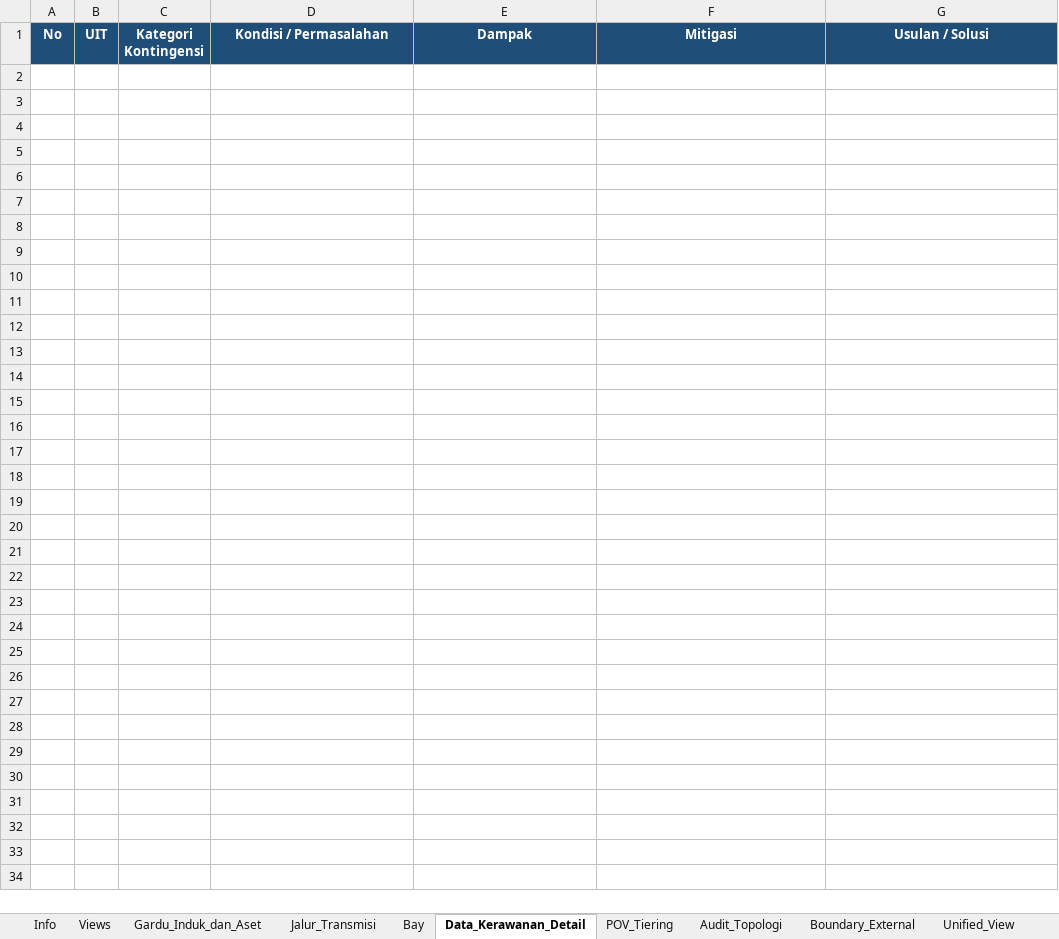
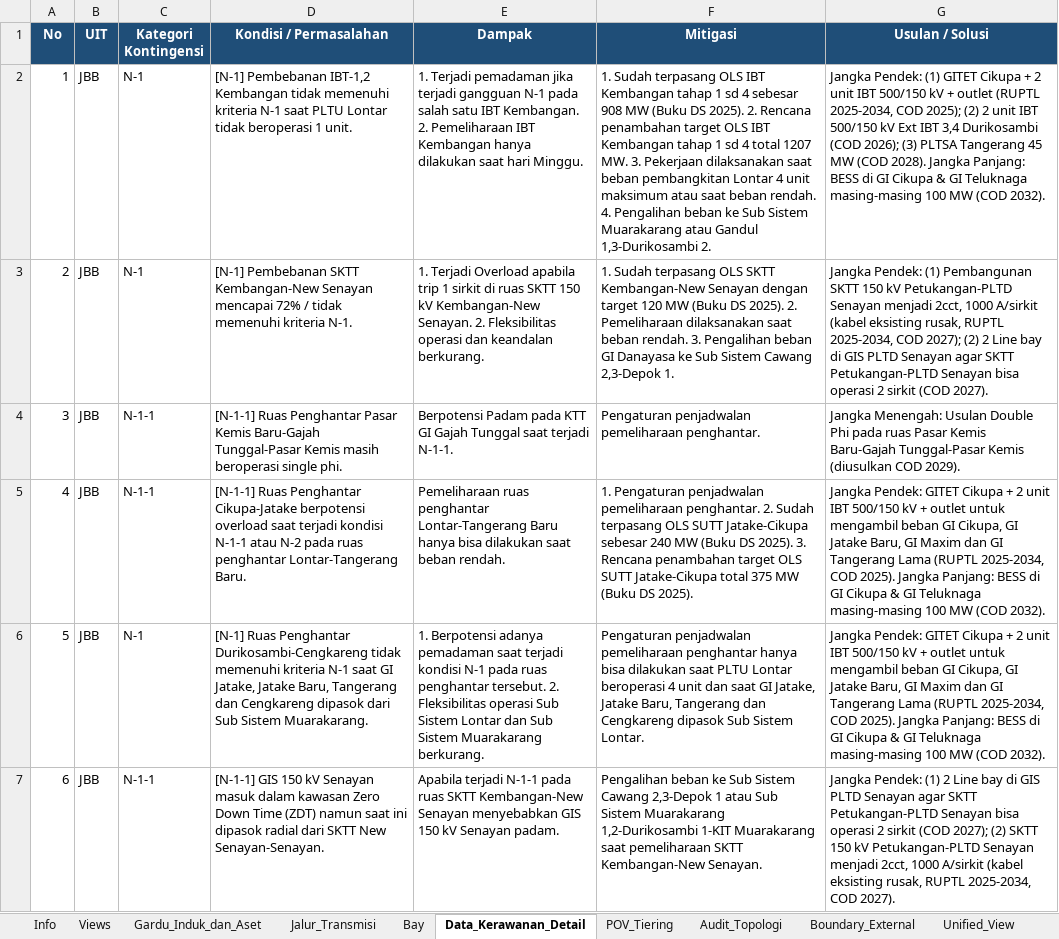
Before and after one commit to hafizna/SLD_engine, an Excel workbook: samples/ss_lbk_ingest.xlsx, sheet Data_Kerawanan_Detail, drawn as a sheet; values as stored, in another font and other column widths than the file's, no borders; the diff names each change by its address in the sheet, - before the commit and + after, or states it on an @@ line.

```diff
--- a/samples/ss_lbk_ingest.xlsx (sheet Data_Kerawanan_Detail)
+++ b/samples/ss_lbk_ingest.xlsx (sheet Data_Kerawanan_Detail)
+row 2: 1 | JBB | N-1 | [N-1] Pembebanan IBT-1,2 Kembangan tidak memenuhi kriteria N-1 saat PLTU Lontar tidak beroperasi 1 unit. | 1. Terjadi pemadaman jika terjadi gangguan N-1 pada salah satu IBT Kembangan. 2. Pemeliharaan IBT Kembangan hanya dilakukan saat hari Minggu. | 1. Sudah terpasang OLS IBT Kembangan tahap 1 sd 4 sebesar 908 MW (Buku DS 2025). 2. Rencana penambahan target OLS IBT Kembangan tahap 1 sd 4 total 1207 MW. 3. Pekerjaan dilaksanakan saat beban pembangkitan Lontar 4 unit maksimum atau saat beban rendah. 4. Pengalihan beban ke Sub Sistem Muarakarang atau Gandul 1,3-Durikosambi 2. | Jangka Pendek: (1) GITET Cikupa + 2 unit IBT 500/150 kV + outlet (RUPTL 2025-2034, COD 2025); (2) 2 unit IBT 500/150 kV Ext IBT 3,4 Durikosambi (COD 2026); (3) PLTSA Tangerang 45 MW (COD 2028). Jangka Panjang: BESS di GI Cikupa & GI Teluknaga masing-masing 100 MW (COD 2032).
+row 3: 2 | JBB | N-1 | [N-1] Pembebanan SKTT Kembangan-New Senayan mencapai 72% / tidak memenuhi kriteria N-1. | 1. Terjadi Overload apabila trip 1 sirkit di ruas SKTT 150 kV Kembangan-New Senayan. 2. Fleksibilitas operasi dan keandalan berkurang. | 1. Sudah terpasang OLS SKTT Kembangan-New Senayan dengan target 120 MW (Buku DS 2025). 2. Pemeliharaan dilaksanakan saat beban rendah. 3. Pengalihan beban GI Danayasa ke Sub Sistem Cawang 2,3-Depok 1. | Jangka Pendek: (1) Pembangunan SKTT 150 kV Petukangan-PLTD Senayan menjadi 2cct, 1000 A/sirkit (kabel eksisting rusak, RUPTL 2025-2034, COD 2027); (2) 2 Line bay di GIS PLTD Senayan agar SKTT Petukangan-PLTD Senayan bisa operasi 2 sirkit (COD 2027).
+row 4: 3 | JBB | N-1-1 | [N-1-1] Ruas Penghantar Pasar Kemis Baru-Gajah Tunggal-Pasar Kemis masih beroperasi single phi. | Berpotensi Padam pada KTT GI Gajah Tunggal saat terjadi N-1-1. | Pengaturan penjadwalan pemeliharaan penghantar. | Jangka Menengah: Usulan Double Phi pada ruas Pasar Kemis Baru-Gajah Tunggal-Pasar Kemis (diusulkan COD 2029).
+row 5: 4 | JBB | N-1-1 | [N-1-1] Ruas Penghantar Cikupa-Jatake berpotensi overload saat terjadi kondisi N-1-1 atau N-2 pada ruas penghantar Lontar-Tangerang Baru. | Pemeliharaan ruas penghantar Lontar-Tangerang Baru hanya bisa dilakukan saat beban rendah. | 1. Pengaturan penjadwalan pemeliharaan penghantar. 2. Sudah terpasang OLS SUTT Jatake-Cikupa sebesar 240 MW (Buku DS 2025). 3. Rencana penambahan target OLS SUTT Jatake-Cikupa total 375 MW (Buku DS 2025). | Jangka Pendek: GITET Cikupa + 2 unit IBT 500/150 kV + outlet untuk mengambil beban GI Cikupa, GI Jatake Baru, GI Maxim dan GI Tangerang Lama (RUPTL 2025-2034, COD 2025). Jangka Panjang: BESS di GI Cikupa & GI Teluknaga masing-masing 100 MW (COD 2032).
+row 6: 5 | JBB | N-1 | [N-1] Ruas Penghantar Durikosambi-Cengkareng tidak memenuhi kriteria N-1 saat GI Jatake, Jatake Baru, Tangerang dan Cengkareng dipasok dari Sub Sistem Muarakarang. | 1. Berpotensi adanya pemadaman saat terjadi kondisi N-1 pada ruas penghantar tersebut. 2. Fleksibilitas operasi Sub Sistem Lontar dan Sub Sistem Muarakarang berkurang. | Pengaturan penjadwalan pemeliharaan penghantar hanya bisa dilakukan saat PLTU Lontar beroperasi 4 unit dan saat GI Jatake, Jatake Baru, Tangerang dan Cengkareng dipasok Sub Sistem Lontar. | Jangka Pendek: GITET Cikupa + 2 unit IBT 500/150 kV + outlet untuk mengambil beban GI Cikupa, GI Jatake Baru, GI Maxim dan GI Tangerang Lama (RUPTL 2025-2034, COD 2025). Jangka Panjang: BESS di GI Cikupa & GI Teluknaga masing-masing 100 MW (COD 2032).
+row 7: 6 | JBB | N-1-1 | [N-1-1] GIS 150 kV Senayan masuk dalam kawasan Zero Down Time (ZDT) namun saat ini dipasok radial dari SKTT New Senayan-Senayan. | Apabila terjadi N-1-1 pada ruas SKTT Kembangan-New Senayan menyebabkan GIS 150 kV Senayan padam. | Pengalihan beban ke Sub Sistem Cawang 2,3-Depok 1 atau Sub Sistem Muarakarang 1,2-Durikosambi 1-KIT Muarakarang saat pemeliharaan SKTT Kembangan-New Senayan. | Jangka Pendek: (1) 2 Line bay di GIS PLTD Senayan agar SKTT Petukangan-PLTD Senayan bisa operasi 2 sirkit (COD 2027); (2) SKTT 150 kV Petukangan-PLTD Senayan menjadi 2cct, 1000 A/sirkit (kabel eksisting rusak, RUPTL 2025-2034, COD 2027).
```
Also changed, not shown: sheet Jalur_Transmisi, sheet Gardu_Induk_dan_Aset, sheet Info, samples/ss_prbc_ingest.xlsx, 4 other files.
